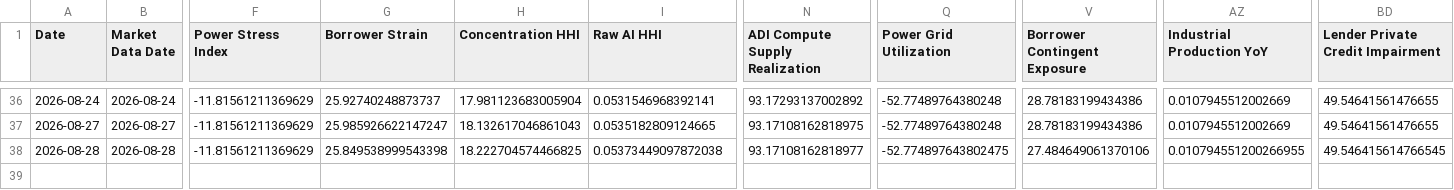
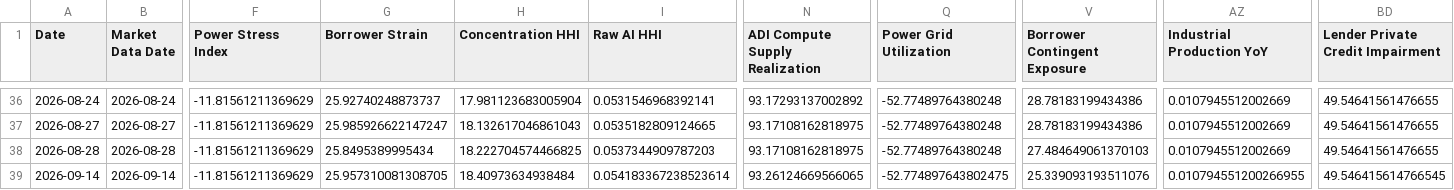
Before and after one commit to seenyoredave/ai_macro_git, a CSV file: archive/macro_history.csv, drawn as a sheet; only a part is shown, gaps mark what is left out; rows hold the shown columns only; the diff names each change by its address in the sheet, - before the commit and + after, or states it on an @@ line.

```diff
--- a/archive/macro_history.csv
+++ b/archive/macro_history.csv
-G38 (Borrower Strain): 25.849538999543398
+G38 (Borrower Strain): 25.8495389995434
-I38 (Raw AI HHI): 0.05373449097872038
+I38 (Raw AI HHI): 0.0537344909787203
-N38 (ADI Compute Supply Realization): 93.17108162818977
+N38 (ADI Compute Supply Realization): 93.17108162818975
-Q38 (Power Grid Utilization): -52.774897643802475
+Q38 (Power Grid Utilization): -52.77489764380248
-V38 (Borrower Contingent Exposure): 27.484649061370106
+V38 (Borrower Contingent Exposure): 27.484649061370103
-AZ38 (Industrial Production YoY): 0.010794551200266955
+AZ38 (Industrial Production YoY): 0.0107945512002669
-BD38 (Lender Private Credit Impairment): 49.546415614766545
+BD38 (Lender Private Credit Impairment): 49.54641561476655
+row 39: 2026-09-14 | 2026-09-14 | -11.81561211369629 | 25.957310081308705 | 18.40973634938484 | 0.054183367238523614 | 93.26124669566065 | -52.774897643802475 | 25.339093193511076 | 0.010794551200266955 | 49.546415614766545
```
Also changed, not shown: archive/benchmark_history.csv, archive/sector_history.csv, 18 other files.
